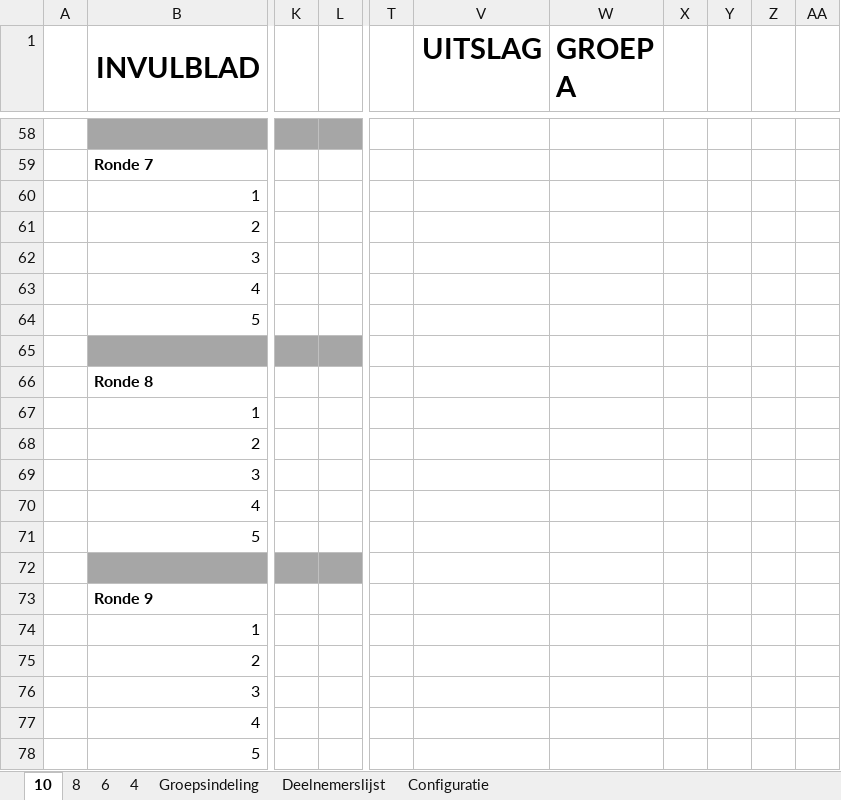
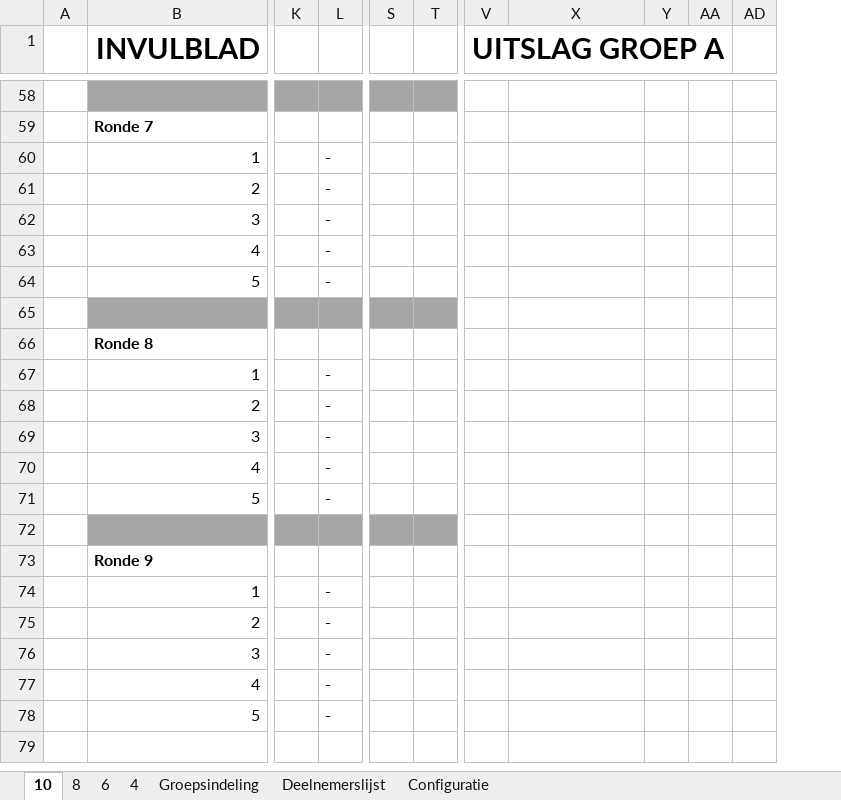
Before and after one commit to lmeulen/IJSCO_UI, an Excel workbook: IJSCO_app/Indeling.xlsm, sheet 10, drawn as a sheet; only a part is shown, gaps mark what is left out; values as stored, in another font and other column widths than the file's, no borders; charts and pictures and conditional formats not drawn; removed rows and columns are numbered as before the commit, all else as after; the diff covers the shown part only; the diff names each change by its address in the sheet, - before the commit and + after, or states it on an @@ line.

```diff
--- a/IJSCO_app/Indeling.xlsm (sheet 10)
+++ b/IJSCO_app/Indeling.xlsm (sheet 10)
+column S, empty
+column T, empty
@@ column W (GROEP A) hidden, empty @@
-column Y, empty
@@ column Z hidden, empty @@
@@ column AD unhidden, empty @@
-V1: (empty)
+V1: UITSLAG GROEP A
+V1:AA1 merged
-X1: UITSLAG
+X1: (empty)
-L60:L64: (empty)
+L60:L64: -
-L67:L71: (empty)
+L67:L71: -
-L74:L78: (empty)
+L74:L78: -
```
Also changed, not shown: 10 added rows, 10 removed rows and 32 edited cells elsewhere in this sheet, sheet 6, sheet 8, sheet 4, formulas that keep their value, hidden cells, charts or pictures.
